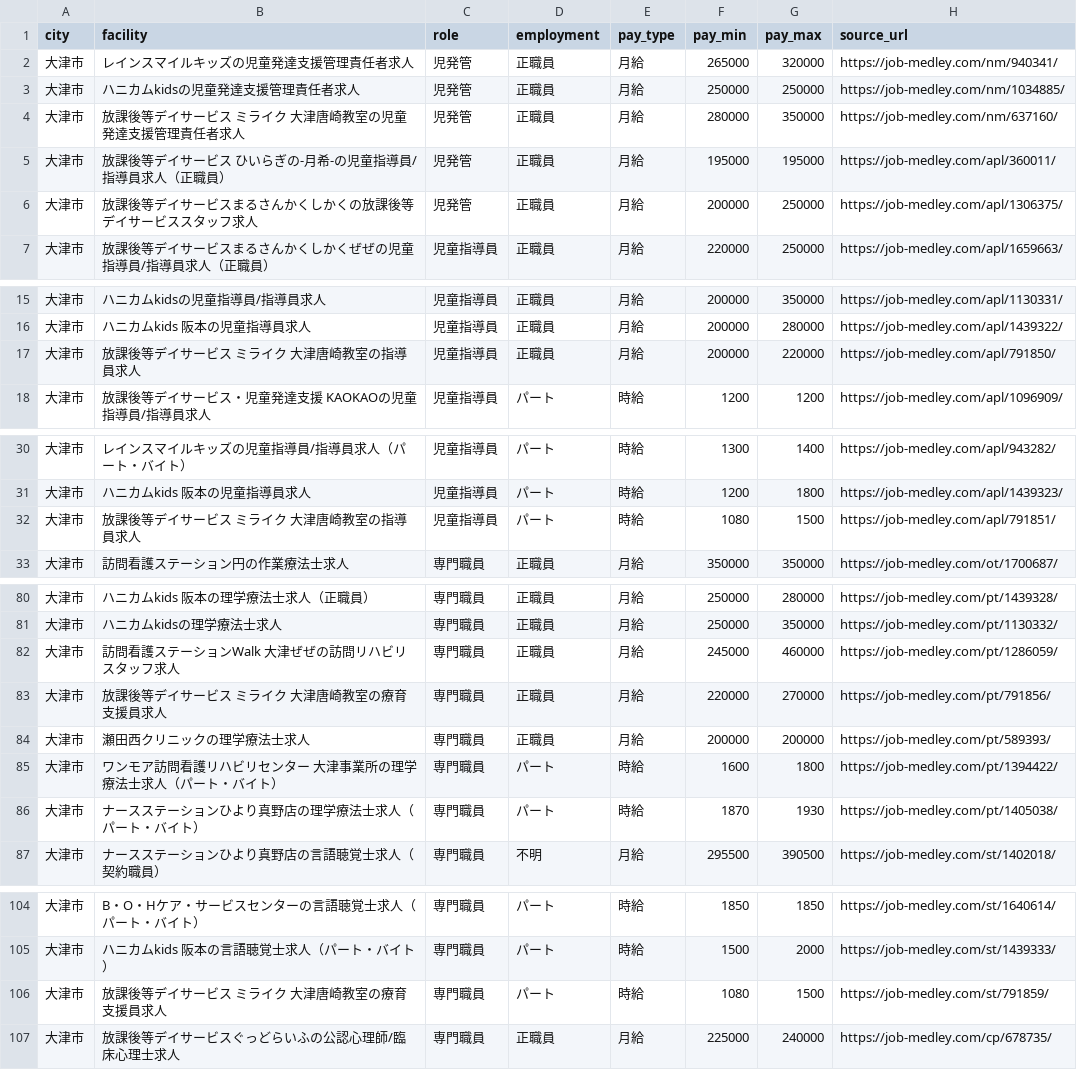
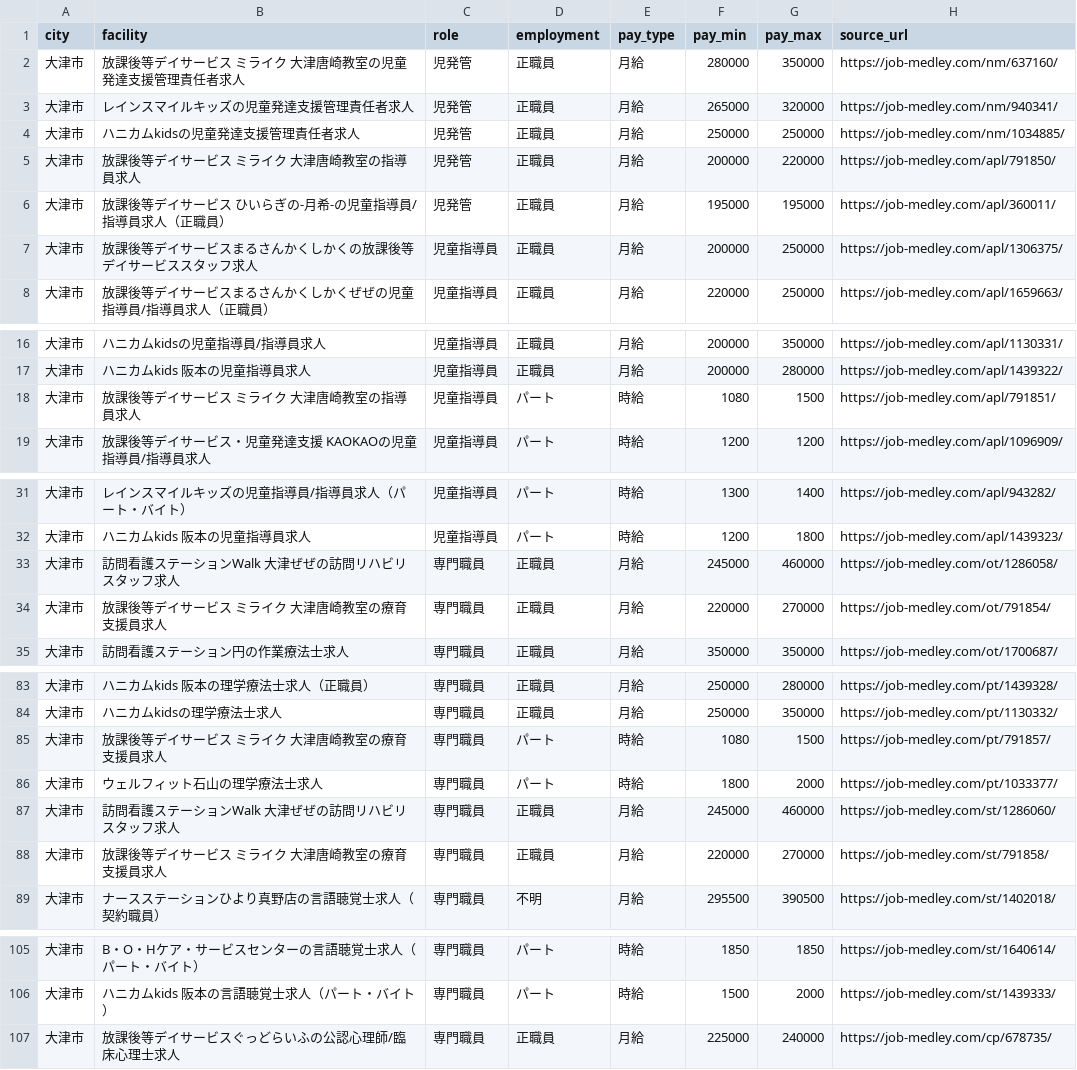
Before and after one commit to inoueakyoto-sketch/daycare-salary-report, a CSV file: data/jobs_raw.csv, drawn as a sheet; only a part is shown, gaps mark what is left out; the diff covers the shown part only.

```diff
--- a/data/jobs_raw.csv
+++ b/data/jobs_raw.csv
@@ -1,7 +1,8 @@
 city,facility,role,employment,pay_type,pay_min,pay_max,source_url
+大津市,放課後等デイサービス ミライク 大津唐崎教室の児童発達支援管理責任者求人,児発管,正職員,月給,280000,350000,https://job-medley.com/nm/637160/
 大津市,レインスマイルキッズの児童発達支援管理責任者求人,児発管,正職員,月給,265000,320000,https://job-medley.com/nm/940341/
 大津市,ハニカムkidsの児童発達支援管理責任者求人,児発管,正職員,月給,250000,250000,https://job-medley.com/nm/1034885/
-大津市,放課後等デイサービス ミライク 大津唐崎教室の児童発達支援管理責任者求人,児発管,正職員,月給,280000,350000,https://job-medley.com/nm/637160/
+大津市,放課後等デイサービス ミライク 大津唐崎教室の指導員求人,児発管,正職員,月給,200000,220000,https://job-medley.com/apl/791850/
 大津市,放課後等デイサービス ひいらぎの-月希-の児童指導員/指導員求人（正職員）,児発管,正職員,月給,195000,195000,https://job-medley.com/apl/360011/
-大津市,放課後等デイサービスまるさんかくしかくの放課後等デイサービススタッフ求人,児発管,正職員,月給,200000,250000,https://job-medley.com/apl/1306375/
+大津市,放課後等デイサービスまるさんかくしかくの放課後等デイサービススタッフ求人,児童指導員,正職員,月給,200000,250000,https://job-medley.com/apl/1306375/
 大津市,放課後等デイサービスまるさんかくしかくぜぜの児童指導員/指導員求人（正職員）,児童指導員,正職員,月給,220000,250000,https://job-medley.com/apl/1659663/
@@ -16,3 +17,3 @@ city,facility,role,employment,pay_type,pay_min,pay_max,source_url
 大津市,ハニカムkids 阪本の児童指導員求人,児童指導員,正職員,月給,200000,280000,https://job-medley.com/apl/1439322/
-大津市,放課後等デイサービス ミライク 大津唐崎教室の指導員求人,児童指導員,正職員,月給,200000,220000,https://job-medley.com/apl/791850/
+大津市,放課後等デイサービス ミライク 大津唐崎教室の指導員求人,児童指導員,パート,時給,1080,1500,https://job-medley.com/apl/791851/
 大津市,放課後等デイサービス・児童発達支援 KAOKAOの児童指導員/指導員求人,児童指導員,パート,時給,1200,1200,https://job-medley.com/apl/1096909/
@@ -31,3 +32,4 @@ city,facility,role,employment,pay_type,pay_min,pay_max,source_url
 大津市,ハニカムkids 阪本の児童指導員求人,児童指導員,パート,時給,1200,1800,https://job-medley.com/apl/1439323/
-大津市,放課後等デイサービス ミライク 大津唐崎教室の指導員求人,児童指導員,パート,時給,1080,1500,https://job-medley.com/apl/791851/
+大津市,訪問看護ステーションWalk 大津ぜぜの訪問リハビリスタッフ求人,専門職員,正職員,月給,245000,460000,https://job-medley.com/ot/1286058/
+大津市,放課後等デイサービス ミライク 大津唐崎教室の療育支援員求人,専門職員,正職員,月給,220000,270000,https://job-medley.com/ot/791854/
 大津市,訪問看護ステーション円の作業療法士求人,専門職員,正職員,月給,350000,350000,https://job-medley.com/ot/1700687/
@@ -81,7 +84,6 @@ city,facility,role,employment,pay_type,pay_min,pay_max,source_url
 大津市,ハニカムkidsの理学療法士求人,専門職員,正職員,月給,250000,350000,https://job-medley.com/pt/1130332/
-大津市,訪問看護ステーションWalk 大津ぜぜの訪問リハビリスタッフ求人,専門職員,正職員,月給,245000,460000,https://job-medley.com/pt/1286059/
-大津市,放課後等デイサービス ミライク 大津唐崎教室の療育支援員求人,専門職員,正職員,月給,220000,270000,https://job-medley.com/pt/791856/
-大津市,瀬田西クリニックの理学療法士求人,専門職員,正職員,月給,200000,200000,https://job-medley.com/pt/589393/
-大津市,ワンモア訪問看護リハビリセンター 大津事業所の理学療法士求人（パート・バイト）,専門職員,パート,時給,1600,1800,https://job-medley.com/pt/1394422/
-大津市,ナースステーションひより真野店の理学療法士求人（パート・バイト）,専門職員,パート,時給,1870,1930,https://job-medley.com/pt/1405038/
+大津市,放課後等デイサービス ミライク 大津唐崎教室の療育支援員求人,専門職員,パート,時給,1080,1500,https://job-medley.com/pt/791857/
+大津市,ウェルフィット石山の理学療法士求人,専門職員,パート,時給,1800,2000,https://job-medley.com/pt/1033377/
+大津市,訪問看護ステーションWalk 大津ぜぜの訪問リハビリスタッフ求人,専門職員,正職員,月給,245000,460000,https://job-medley.com/st/1286060/
+大津市,放課後等デイサービス ミライク 大津唐崎教室の療育支援員求人,専門職員,正職員,月給,220000,270000,https://job-medley.com/st/791858/
 大津市,ナースステーションひより真野店の言語聴覚士求人（契約職員）,専門職員,不明,月給,295500,390500,https://job-medley.com/st/1402018/
@@ -105,3 +106,2 @@ city,facility,role,employment,pay_type,pay_min,pay_max,source_url
 大津市,ハニカムkids 阪本の言語聴覚士求人（パート・バイト）,専門職員,パート,時給,1500,2000,https://job-medley.com/st/1439333/
-大津市,放課後等デイサービス ミライク 大津唐崎教室の療育支援員求人,専門職員,パート,時給,1080,1500,https://job-medley.com/st/791859/
 大津市,放課後等デイサービスぐっどらいふの公認心理師/臨床心理士求人,専門職員,正職員,月給,225000,240000,https://job-medley.com/cp/678735/
```
Also changed, not shown: 9 moved rows elsewhere in this file, 1 other file.
